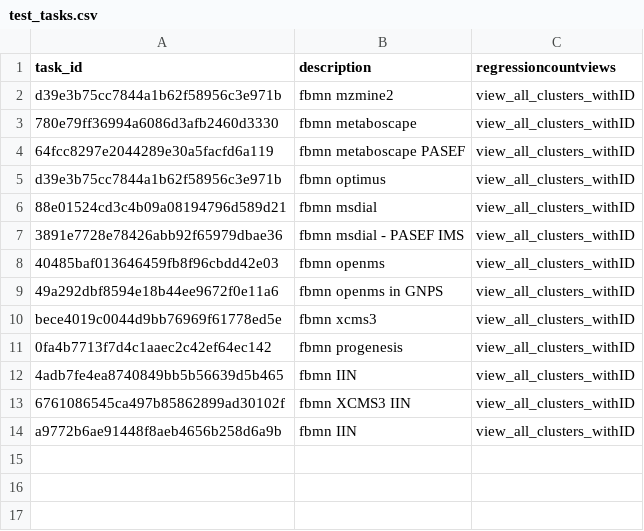
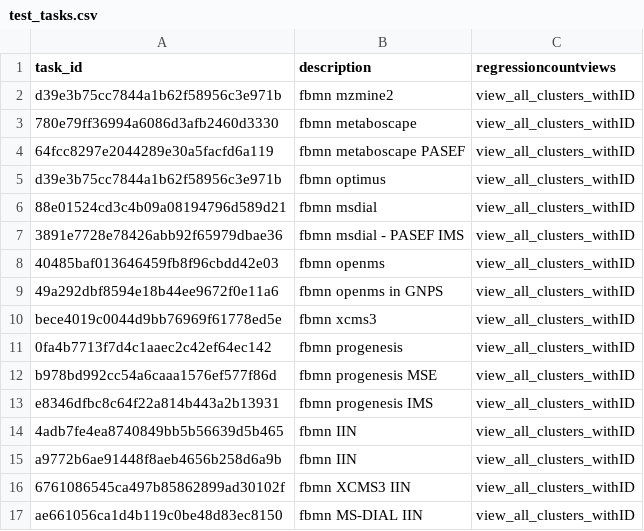
Before and after one commit to CCMS-UCSD/GNPS_Workflows, a CSV file: feature-based-molecular-networking/test-integration-workflow/test_tasks.csv, drawn as a sheet.

Commit message:
Update test_tasks.csv

```diff
--- a/feature-based-molecular-networking/test-integration-workflow/test_tasks.csv
+++ b/feature-based-molecular-networking/test-integration-workflow/test_tasks.csv
@@ -11,4 +11,7 @@ bece4019c0044d9bb76969f61778ed5e,fbmn xcms3,view_all_clusters_withID
 0fa4b7713f7d4c1aaec2c42ef64ec142,fbmn progenesis,view_all_clusters_withID
+b978bd992cc54a6caaa1576ef577f86d,fbmn progenesis MSE,view_all_clusters_withID
+e8346dfbc8c64f22a814b443a2b13931,fbmn progenesis IMS,view_all_clusters_withID
 4adb7fe4ea8740849bb5b56639d5b465,fbmn IIN,view_all_clusters_withID
+a9772b6ae91448f8aeb4656b258d6a9b,fbmn IIN,view_all_clusters_withID
 6761086545ca497b85862899ad30102f,fbmn XCMS3 IIN,view_all_clusters_withID
-a9772b6ae91448f8aeb4656b258d6a9b,fbmn IIN,view_all_clusters_withID
+ae661056ca1d4b119c0be48d83ec8150,fbmn MS-DIAL IIN,view_all_clusters_withID
```
